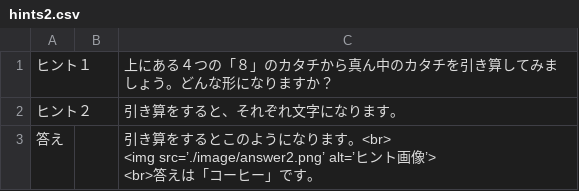
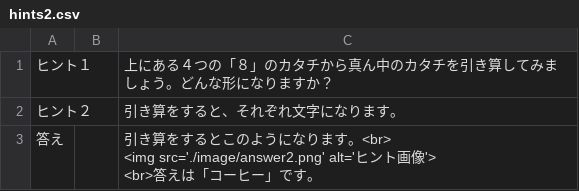
Before and after one commit to curseofkuraha-test/coaster_test, a CSV file: hints2.csv, drawn as a sheet.

Commit message:
Add files via upload

```diff
--- a/hints2.csv
+++ b/hints2.csv
@@ -2,4 +2,4 @@
 ヒント２,,引き算をすると、それぞれ文字になります。
-答え,,"引き算をするとこのようになります。<br>
-<img src=’./image/answer2.png’ alt=’ヒント画像’>
-<br>答えは「コーヒー」です。"
+答え,,"引き算をするとこのようになります。<br>
+<img src='./image/answer2.png' alt='ヒント画像'>
+<br>答えは「コーヒー」です。"
```
